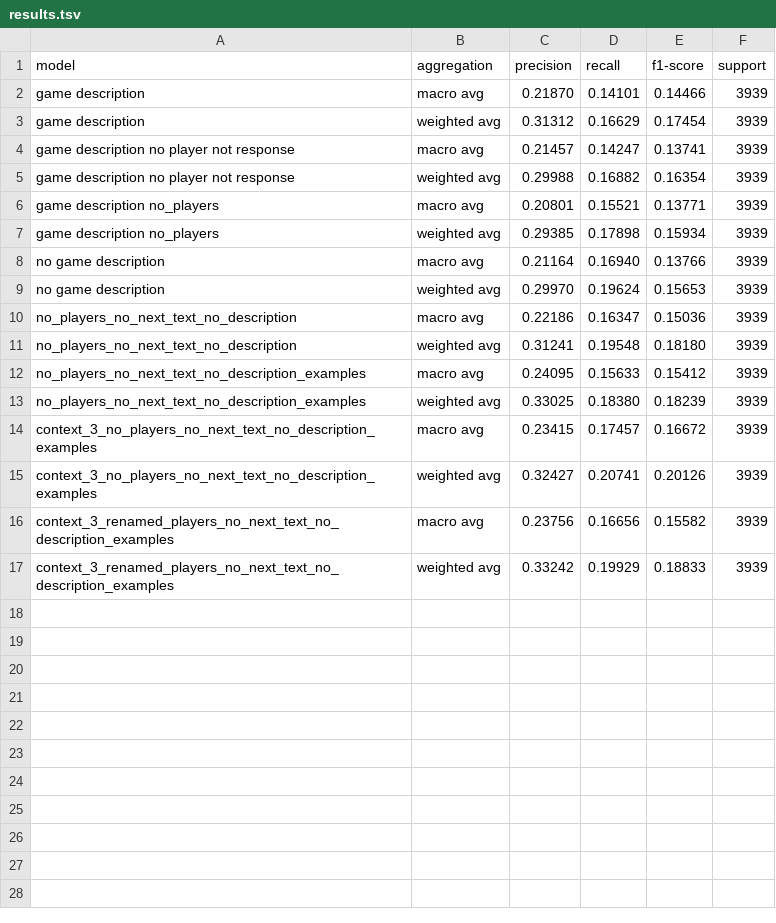
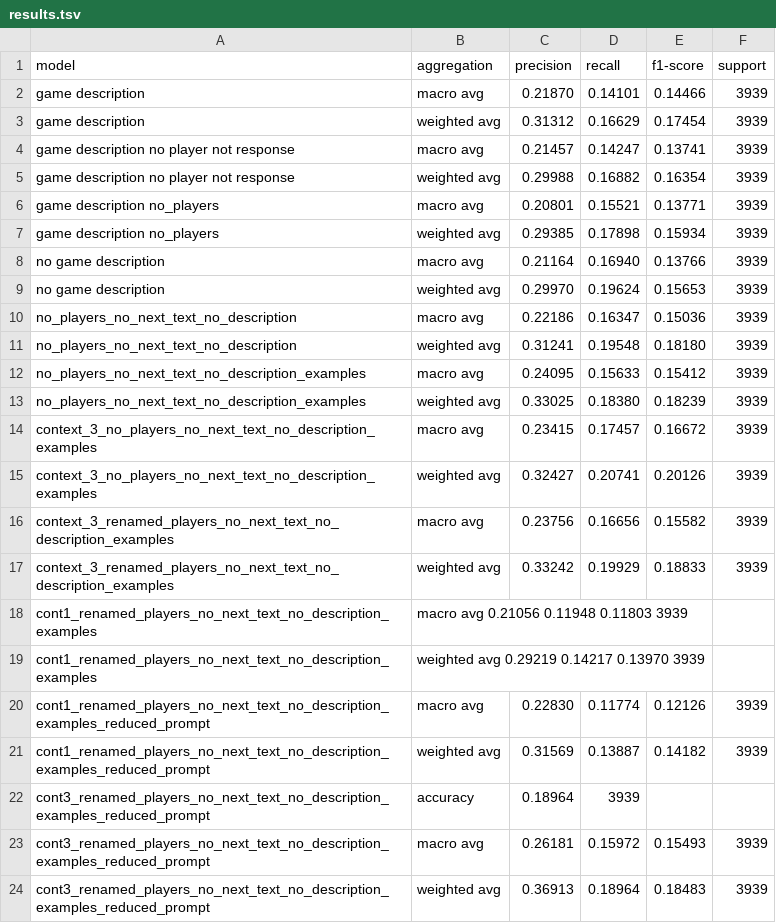
Before and after one commit to DimNeuroLab/llmGrounding, a TSV file: output/results.tsv, drawn as a sheet.

Commit message:
added results for context = 3 experiments

```diff
--- a/output/results.tsv
+++ b/output/results.tsv
@@ -17 +17,8 @@ context_3_renamed_players_no_next_text_no_description_examples	macro avg	0.23756
 context_3_renamed_players_no_next_text_no_description_examples	weighted avg	0.33242	0.19929	0.18833	3939
+cont1_renamed_players_no_next_text_no_description_examples	macro avg 0.21056 0.11948 0.11803 3939
+cont1_renamed_players_no_next_text_no_description_examples	weighted avg 0.29219 0.14217 0.13970 3939
+cont1_renamed_players_no_next_text_no_description_examples_reduced_prompt	macro avg	0.22830	0.11774	0.12126	3939
+cont1_renamed_players_no_next_text_no_description_examples_reduced_prompt	weighted avg	0.31569	0.13887	0.14182	3939
+cont3_renamed_players_no_next_text_no_description_examples_reduced_prompt	accuracy	0.18964	3939
+cont3_renamed_players_no_next_text_no_description_examples_reduced_prompt	macro avg	0.26181	0.15972	0.15493	3939
+cont3_renamed_players_no_next_text_no_description_examples_reduced_prompt	weighted avg 	0.36913	0.18964	0.18483	3939
```
Also changed, not shown: 3 other files.
